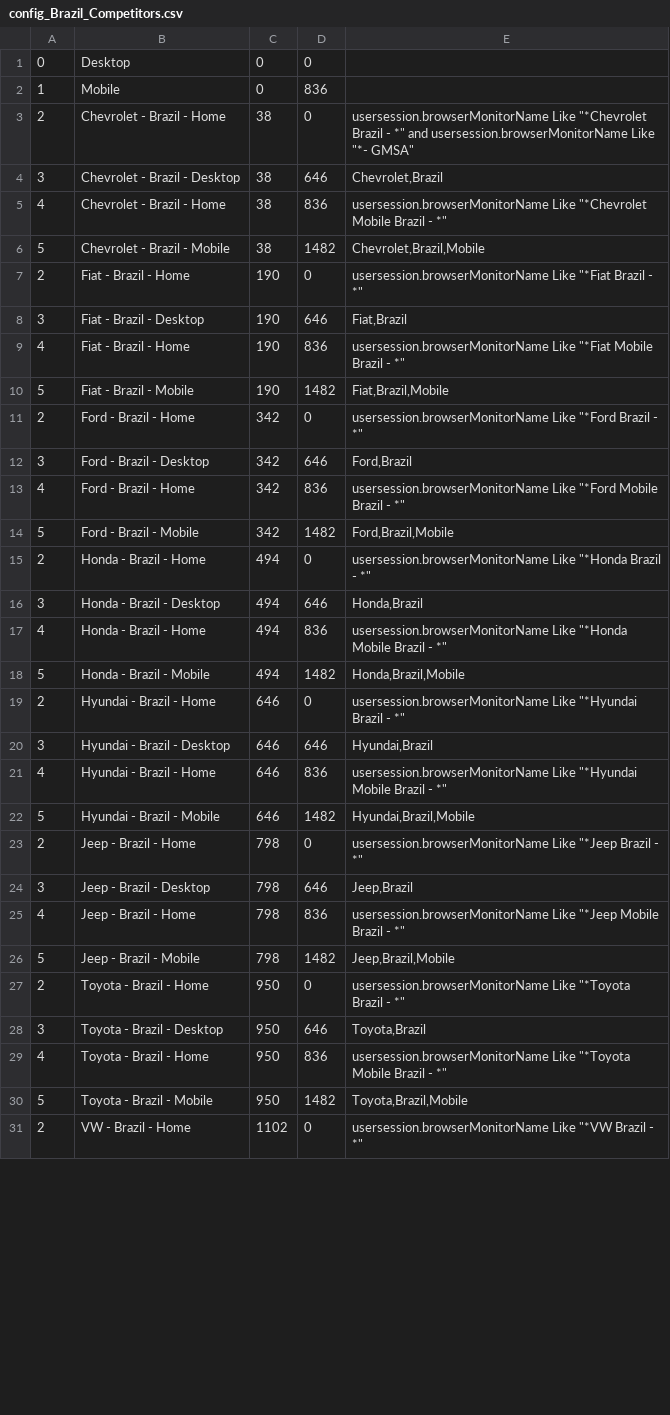
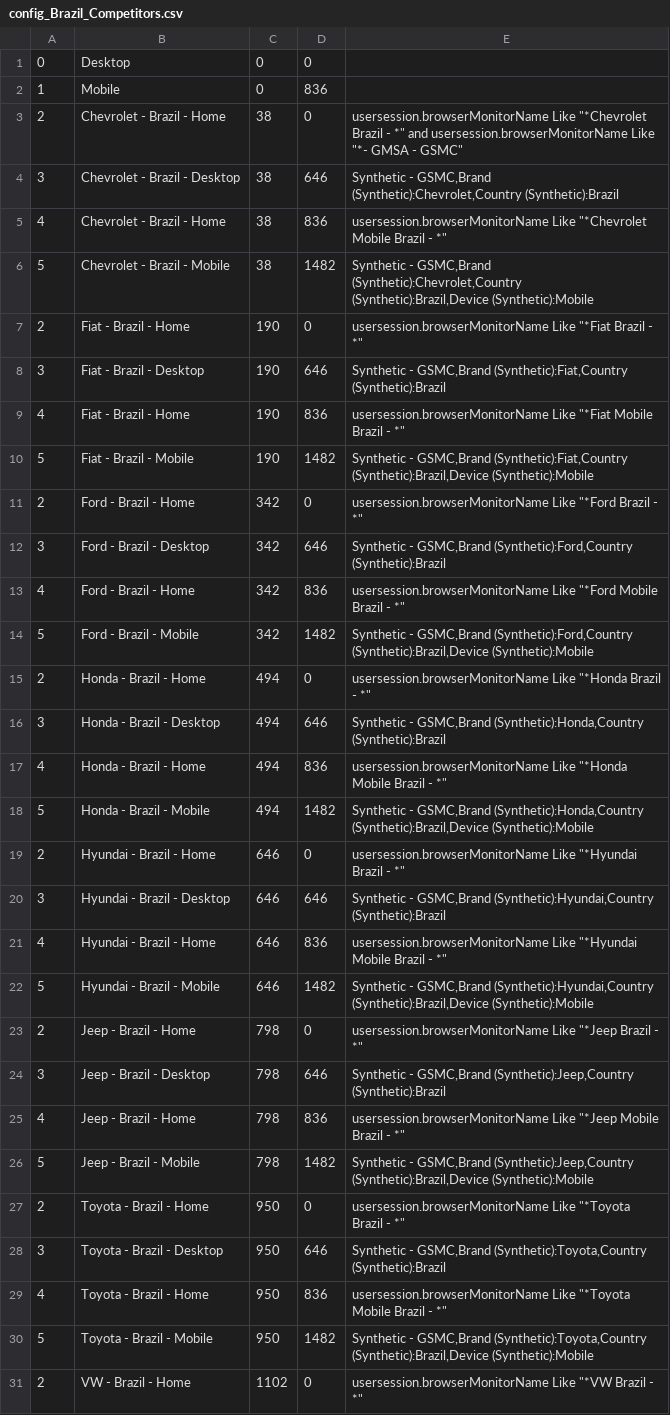
Before and after one commit to apmitchell18/DynatraceDashboardGenerators, a CSV file: Resource/DashboardInputFiles/config_Brazil_Competitors.csv, drawn as a sheet; only a part is shown; the diff covers the shown part only.

```diff
--- a/Resource/DashboardInputFiles/config_Brazil_Competitors.csv
+++ b/Resource/DashboardInputFiles/config_Brazil_Competitors.csv
@@ -2,30 +2,30 @@
 1	Mobile	0	836
-2	Chevrolet - Brazil - Home	38	0	usersession.browserMonitorName Like "*Chevrolet Brazil - *" and usersession.browserMonitorName Like "*- GMSA"
-3	Chevrolet - Brazil - Desktop	38	646	Chevrolet,Brazil
+2	Chevrolet - Brazil - Home	38	0	usersession.browserMonitorName Like "*Chevrolet Brazil - *" and usersession.browserMonitorName Like "*- GMSA - GSMC"
+3	Chevrolet - Brazil - Desktop	38	646	Synthetic - GSMC,Brand (Synthetic):Chevrolet,Country (Synthetic):Brazil
 4	Chevrolet - Brazil - Home 	38	836	usersession.browserMonitorName Like "*Chevrolet Mobile Brazil - *"
-5	Chevrolet - Brazil - Mobile	38	1482	Chevrolet,Brazil,Mobile
+5	Chevrolet - Brazil - Mobile	38	1482	Synthetic - GSMC,Brand (Synthetic):Chevrolet,Country (Synthetic):Brazil,Device (Synthetic):Mobile
 2	Fiat - Brazil - Home	190	0	usersession.browserMonitorName Like "*Fiat Brazil - *"
-3	Fiat - Brazil - Desktop	190	646	Fiat,Brazil
+3	Fiat - Brazil - Desktop	190	646	Synthetic - GSMC,Brand (Synthetic):Fiat,Country (Synthetic):Brazil
 4	Fiat - Brazil - Home 	190	836	usersession.browserMonitorName Like "*Fiat Mobile Brazil - *"
-5	Fiat - Brazil - Mobile	190	1482	Fiat,Brazil,Mobile
+5	Fiat - Brazil - Mobile	190	1482	Synthetic - GSMC,Brand (Synthetic):Fiat,Country (Synthetic):Brazil,Device (Synthetic):Mobile
 2	Ford - Brazil - Home	342	0	usersession.browserMonitorName Like "*Ford Brazil - *"
-3	Ford - Brazil - Desktop	342	646	Ford,Brazil
+3	Ford - Brazil - Desktop	342	646	Synthetic - GSMC,Brand (Synthetic):Ford,Country (Synthetic):Brazil
 4	Ford - Brazil - Home 	342	836	usersession.browserMonitorName Like "*Ford Mobile Brazil - *"
-5	Ford - Brazil - Mobile	342	1482	Ford,Brazil,Mobile
+5	Ford - Brazil - Mobile	342	1482	Synthetic - GSMC,Brand (Synthetic):Ford,Country (Synthetic):Brazil,Device (Synthetic):Mobile
 2	Honda - Brazil - Home	494	0	usersession.browserMonitorName Like "*Honda Brazil - *"
-3	Honda - Brazil - Desktop	494	646	Honda,Brazil
+3	Honda - Brazil - Desktop	494	646	Synthetic - GSMC,Brand (Synthetic):Honda,Country (Synthetic):Brazil
 4	Honda - Brazil - Home 	494	836	usersession.browserMonitorName Like "*Honda Mobile Brazil - *"
-5	Honda - Brazil - Mobile	494	1482	Honda,Brazil,Mobile
+5	Honda - Brazil - Mobile	494	1482	Synthetic - GSMC,Brand (Synthetic):Honda,Country (Synthetic):Brazil,Device (Synthetic):Mobile
 2	Hyundai - Brazil - Home	646	0	usersession.browserMonitorName Like "*Hyundai Brazil - *"
-3	Hyundai - Brazil - Desktop	646	646	Hyundai,Brazil
+3	Hyundai - Brazil - Desktop	646	646	Synthetic - GSMC,Brand (Synthetic):Hyundai,Country (Synthetic):Brazil
 4	Hyundai - Brazil - Home 	646	836	usersession.browserMonitorName Like "*Hyundai Mobile Brazil - *"
-5	Hyundai - Brazil - Mobile	646	1482	Hyundai,Brazil,Mobile
+5	Hyundai - Brazil - Mobile	646	1482	Synthetic - GSMC,Brand (Synthetic):Hyundai,Country (Synthetic):Brazil,Device (Synthetic):Mobile
 2	Jeep - Brazil - Home	798	0	usersession.browserMonitorName Like "*Jeep Brazil - *"
-3	Jeep - Brazil - Desktop	798	646	Jeep,Brazil
+3	Jeep - Brazil - Desktop	798	646	Synthetic - GSMC,Brand (Synthetic):Jeep,Country (Synthetic):Brazil
 4	Jeep - Brazil - Home 	798	836	usersession.browserMonitorName Like "*Jeep Mobile Brazil - *"
-5	Jeep - Brazil - Mobile	798	1482	Jeep,Brazil,Mobile
+5	Jeep - Brazil - Mobile	798	1482	Synthetic - GSMC,Brand (Synthetic):Jeep,Country (Synthetic):Brazil,Device (Synthetic):Mobile
 2	Toyota - Brazil - Home	950	0	usersession.browserMonitorName Like "*Toyota Brazil - *"
-3	Toyota - Brazil - Desktop	950	646	Toyota,Brazil
+3	Toyota - Brazil - Desktop	950	646	Synthetic - GSMC,Brand (Synthetic):Toyota,Country (Synthetic):Brazil
 4	Toyota - Brazil - Home 	950	836	usersession.browserMonitorName Like "*Toyota Mobile Brazil - *"
-5	Toyota - Brazil - Mobile	950	1482	Toyota,Brazil,Mobile
+5	Toyota - Brazil - Mobile	950	1482	Synthetic - GSMC,Brand (Synthetic):Toyota,Country (Synthetic):Brazil,Device (Synthetic):Mobile
 2	VW - Brazil - Home	1102	0	usersession.browserMonitorName Like "*VW Brazil - *"
```
Also changed, not shown: 2 edited cells elsewhere in this file, Resource/DashboardInputFiles/config_Cadillac_CountryComp.csv, Resource/DashboardInputFiles/config_Canada_Competitors.csv, 10 other files.
